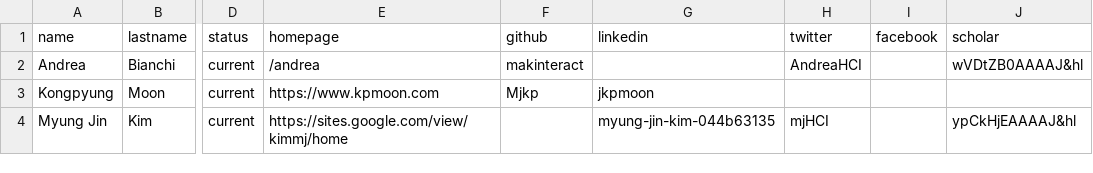
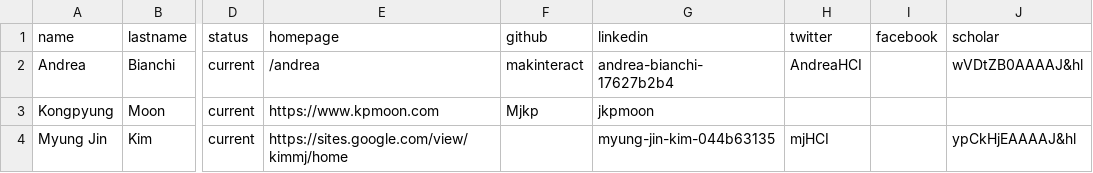
Before and after one commit to makelab-kaist/makelab.github.io, a CSV file: _data/people.csv, drawn as a sheet; only a part is shown, gaps mark what is left out; the diff names each change by its address in the sheet, - before the commit and + after, or states it on an @@ line.

Commit message:
Added my linkedin

```diff
--- a/_data/people.csv
+++ b/_data/people.csv
-G2 (linkedin): (empty)
+G2 (linkedin): andrea-bianchi-17627b2b4
```
